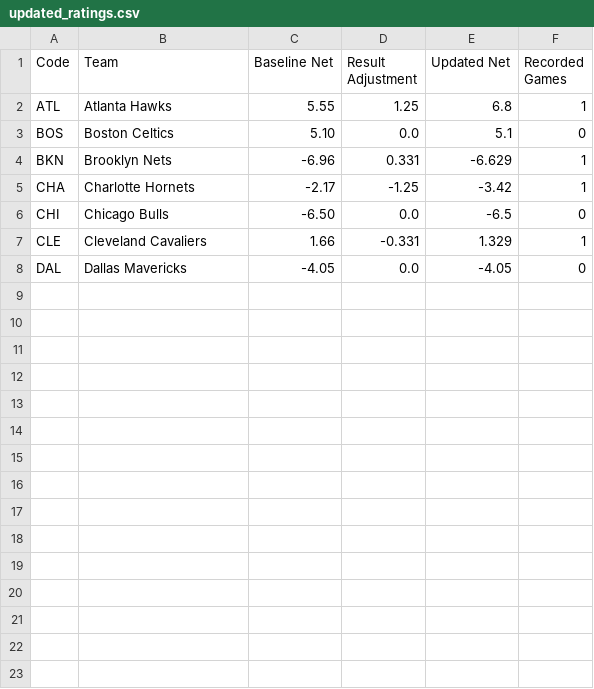
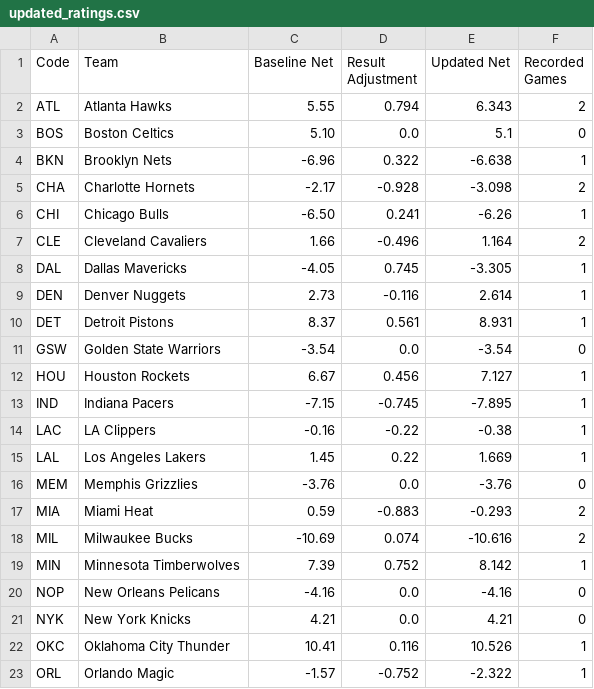
Before and after one commit to conny92-coder/Nba-edge, a CSV file: data/updated_ratings.csv, drawn as a sheet; only a part is shown; the diff covers the shown part only.

```diff
--- a/data/updated_ratings.csv
+++ b/data/updated_ratings.csv
@@ -1,8 +1,23 @@
 Code,Team,Baseline Net,Result Adjustment,Updated Net,Recorded Games
-ATL,Atlanta Hawks,5.55,1.25,6.8,1
+ATL,Atlanta Hawks,5.55,0.794,6.343,2
 BOS,Boston Celtics,5.10,0.0,5.1,0
-BKN,Brooklyn Nets,-6.96,0.331,-6.629,1
-CHA,Charlotte Hornets,-2.17,-1.25,-3.42,1
-CHI,Chicago Bulls,-6.50,0.0,-6.5,0
-CLE,Cleveland Cavaliers,1.66,-0.331,1.329,1
-DAL,Dallas Mavericks,-4.05,0.0,-4.05,0
+BKN,Brooklyn Nets,-6.96,0.322,-6.638,1
+CHA,Charlotte Hornets,-2.17,-0.928,-3.098,2
+CHI,Chicago Bulls,-6.50,0.241,-6.26,1
+CLE,Cleveland Cavaliers,1.66,-0.496,1.164,2
+DAL,Dallas Mavericks,-4.05,0.745,-3.305,1
+DEN,Denver Nuggets,2.73,-0.116,2.614,1
+DET,Detroit Pistons,8.37,0.561,8.931,1
+GSW,Golden State Warriors,-3.54,0.0,-3.54,0
+HOU,Houston Rockets,6.67,0.456,7.127,1
+IND,Indiana Pacers,-7.15,-0.745,-7.895,1
+LAC,LA Clippers,-0.16,-0.22,-0.38,1
+LAL,Los Angeles Lakers,1.45,0.22,1.669,1
+MEM,Memphis Grizzlies,-3.76,0.0,-3.76,0
+MIA,Miami Heat,0.59,-0.883,-0.293,2
+MIL,Milwaukee Bucks,-10.69,0.074,-10.616,2
+MIN,Minnesota Timberwolves,7.39,0.752,8.142,1
+NOP,New Orleans Pelicans,-4.16,0.0,-4.16,0
+NYK,New York Knicks,4.21,0.0,4.21,0
+OKC,Oklahoma City Thunder,10.41,0.116,10.526,1
+ORL,Orlando Magic,-1.57,-0.752,-2.322,1
```
Also changed, not shown: 8 added rows elsewhere in this file, data/injuries.csv, 2 other files.
